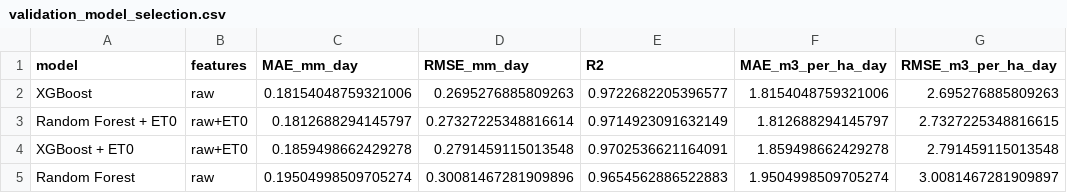
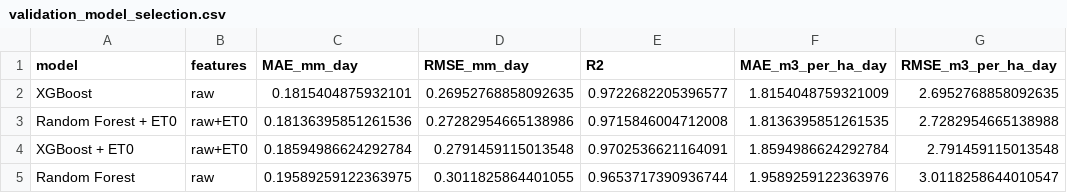
Before and after one commit to ajithreddy1234/demo-repo, a CSV file: Irrigation-Water-Demand-ML/results/final/validation_model_selection.csv, drawn as a sheet.

```diff
--- a/Irrigation-Water-Demand-ML/results/final/validation_model_selection.csv
+++ b/Irrigation-Water-Demand-ML/results/final/validation_model_selection.csv
@@ -1,5 +1,5 @@
 model,features,MAE_mm_day,RMSE_mm_day,R2,MAE_m3_per_ha_day,RMSE_m3_per_ha_day
-XGBoost,raw,0.18154048759321006,0.2695276885809263,0.9722682205396577,1.8154048759321006,2.695276885809263
-Random Forest + ET0,raw+ET0,0.1812688294145797,0.27327225348816614,0.9714923091632149,1.812688294145797,2.7327225348816615
-XGBoost + ET0,raw+ET0,0.1859498662429278,0.2791459115013548,0.9702536621164091,1.859498662429278,2.791459115013548
-Random Forest,raw,0.19504998509705274,0.30081467281909896,0.9654562886522883,1.9504998509705274,3.0081467281909897
+XGBoost,raw,0.1815404875932101,0.26952768858092635,0.9722682205396577,1.8154048759321009,2.6952768858092635
+Random Forest + ET0,raw+ET0,0.18136395851261536,0.27282954665138986,0.9715846004712008,1.8136395851261535,2.7282954665138988
+XGBoost + ET0,raw+ET0,0.18594986624292784,0.2791459115013548,0.9702536621164091,1.8594986624292784,2.791459115013548
+Random Forest,raw,0.19589259122363975,0.3011825864401055,0.9653717390936744,1.9589259122363976,3.0118258644010547
```
Also changed, not shown: Irrigation-Water-Demand-ML/results/final/final_test_metrics_2025.csv, Irrigation-Water-Demand-ML/results/final/hyperparameter_search_validation.csv, 14 other files.
